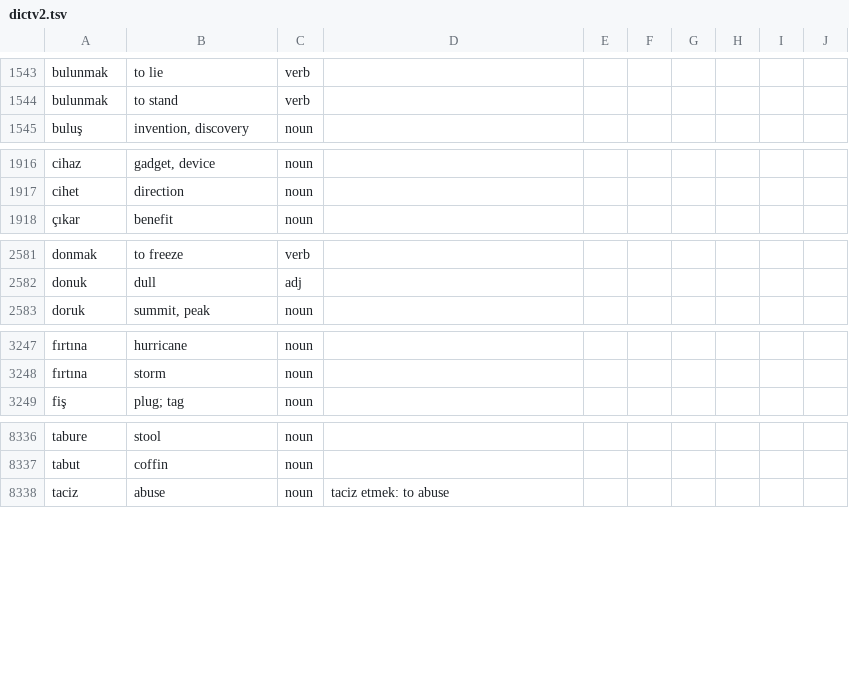
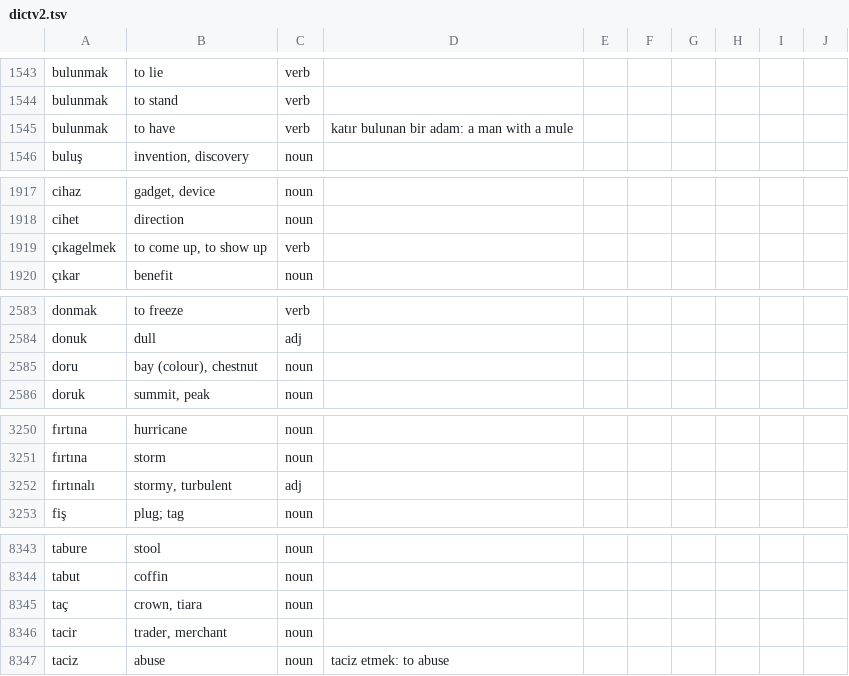
Before and after one commit to baloghe/tr_en_dictionary, a TSV file: input/dictv2.tsv, drawn as a sheet; only a part is shown, gaps mark what is left out; the diff covers the shown part only; the diff names each change by its address in the sheet, - before the commit and + after, or states it on an @@ line.

Commit message:
new entries

```diff
--- a/input/dictv2.tsv
+++ b/input/dictv2.tsv
+row 1545: bulunmak | to have | verb | katır bulunan bir adam: a man with a mule
+row 1919: çıkagelmek | to come up, to show up | verb
+row 2585: doru | bay (colour), chestnut | noun
+row 3252: fırtınalı | stormy, turbulent | adj
+row 8345: taç | crown, tiara | noun
+row 8346: tacir | trader, merchant | noun
```
Also changed, not shown: 6 added rows and 15 edited cells elsewhere in this file.
